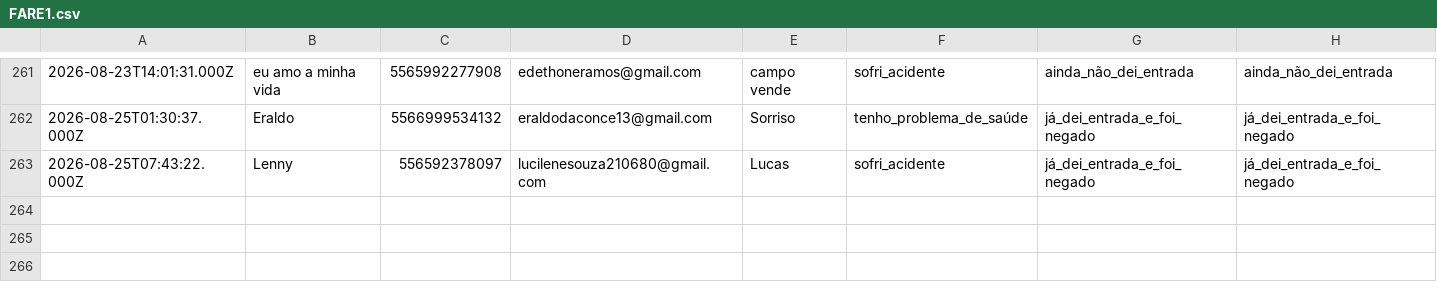
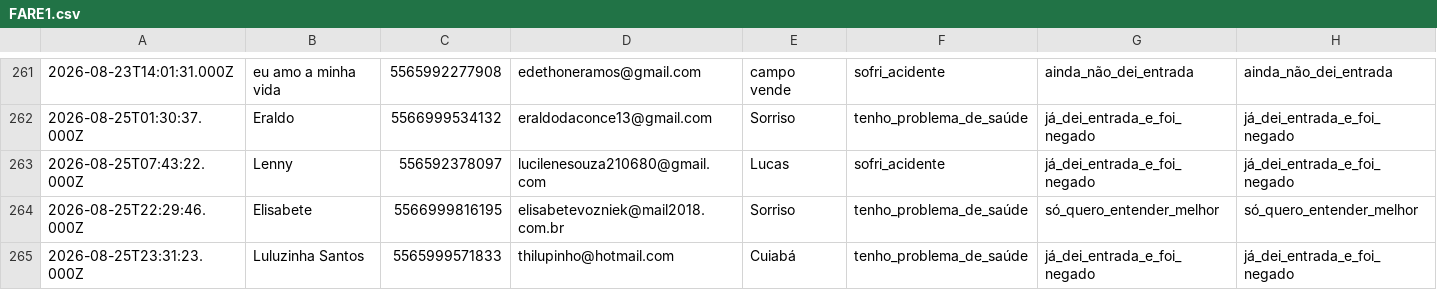
Before and after one commit to juliacostamktdigital-eng/Lps, a CSV file: painel/data/com/FARE1.csv, drawn as a sheet; only a part is shown, gaps mark what is left out; rows hold the shown columns only; the diff names each change by its address in the sheet, - before the commit and + after, or states it on an @@ line.

```diff
--- a/painel/data/com/FARE1.csv
+++ b/painel/data/com/FARE1.csv
+row 264: 2026-08-25T22:29:46.000Z | Elisabete | 5566999816195 | elisabetevozniek@mail2018.com.br | Sorriso | tenho_problema_de_saúde | só_quero_entender_melhor | só_quero_entender_melhor
+row 265: 2026-08-25T23:31:23.000Z | Luluzinha Santos | 5565999571833 | thilupinho@hotmail.com | Cuiabá | tenho_problema_de_saúde | já_dei_entrada_e_foi_negado | já_dei_entrada_e_foi_negado
```
Also changed, not shown: painel/data/pace/ACCE.csv, 3 other files.
